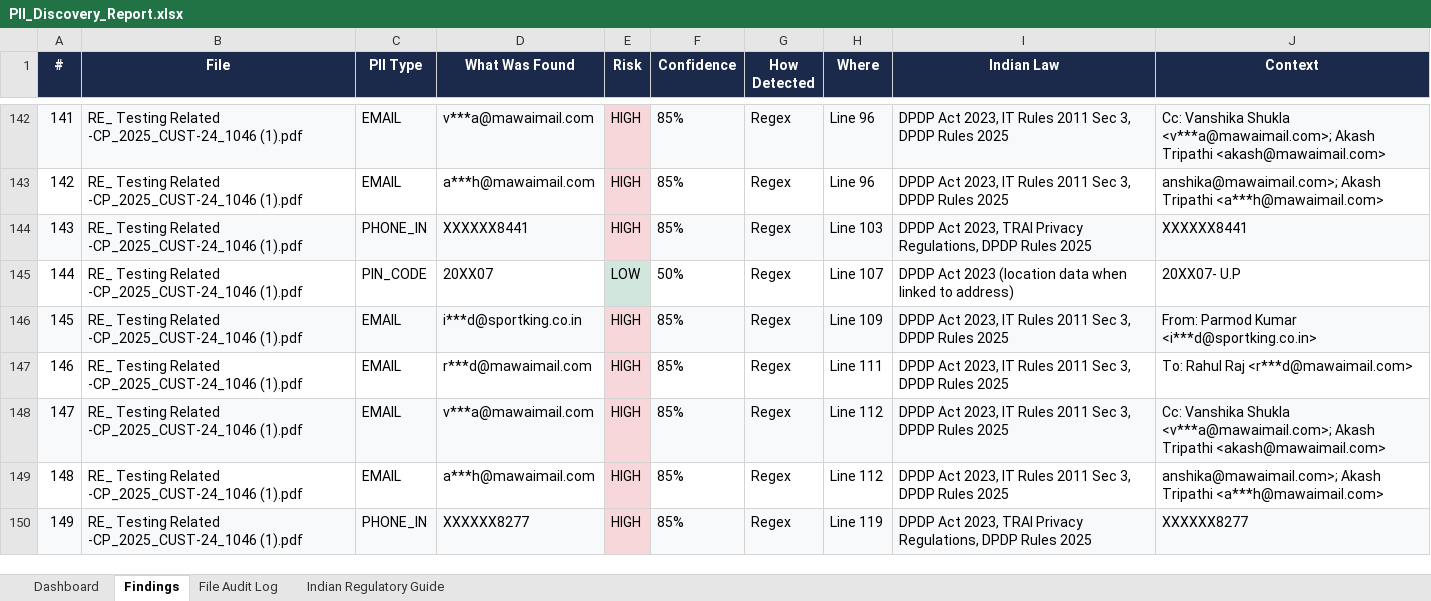
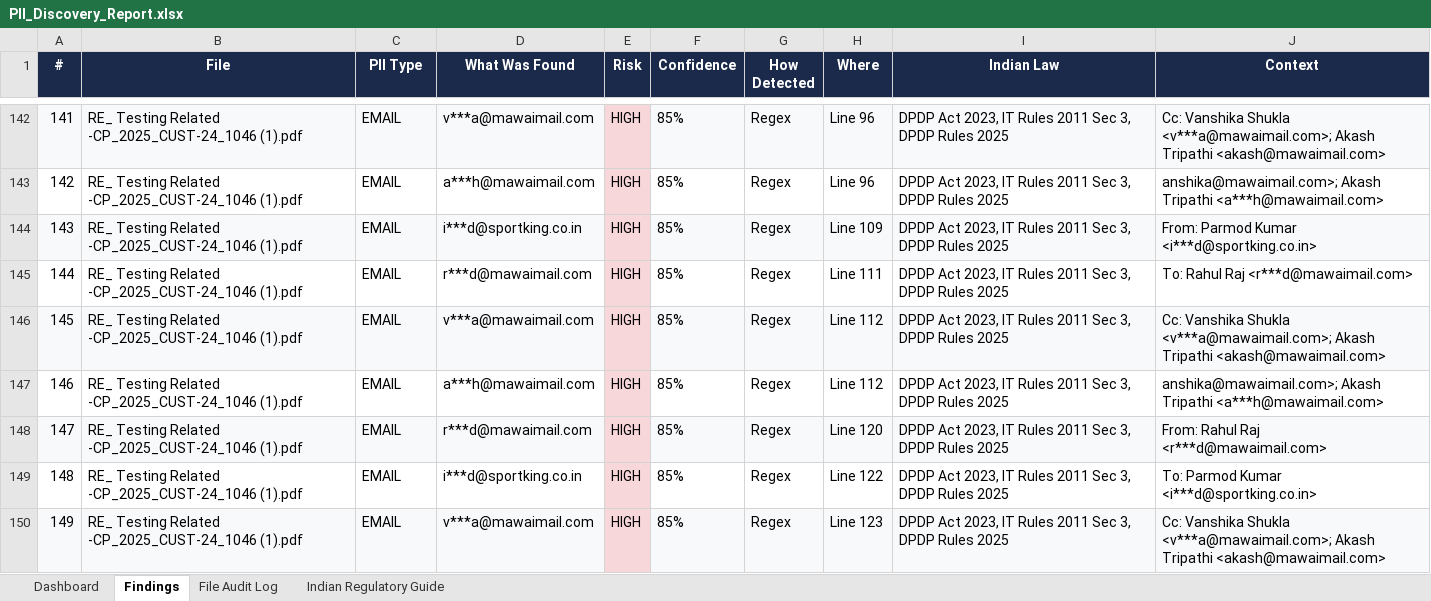
Before and after one commit to hitesh-bhatnagar/Data-Discovery, an Excel workbook: reports/PII_Discovery_Report.xlsx, sheet Findings, drawn as a sheet; only a part is shown, gaps mark what is left out; values as stored, in another font and other column widths than the file's, no borders; the diff covers the shown part only; the diff names each change by its address in the sheet, - before the commit and + after, or states it on an @@ line.

```diff
--- a/reports/PII_Discovery_Report.xlsx (sheet Findings)
+++ b/reports/PII_Discovery_Report.xlsx (sheet Findings)
-C144 (PII Type): PHONE_IN
+C144 (PII Type): EMAIL
-D144 (What Was Found): XXXXXX8441
+D144 (What Was Found): i***d@sportking.co.in
-H144 (Where): Line 103
+H144 (Where): Line 109
-I144 (Indian Law): …Act 2023, TRAI Privacy Regulations, DPDP Rules…
+I144 (Indian Law): …Act 2023, IT Rules 2011 Sec 3, DPDP Rules…
-J144 (Context): XXXXXX8441
+J144 (Context): From: Parmod Kumar <i***d@sportking.co.in>
-C145 (PII Type): PIN_CODE
+C145 (PII Type): EMAIL
-D145 (What Was Found): 20XX07
+D145 (What Was Found): r***d@mawaimail.com
-E145 (Risk): LOW
+E145 (Risk): HIGH
-E145 fill: #D1E7DD
+E145 fill: #F8D7DA
-F145 (Confidence): 50%
+F145 (Confidence): 85%
-H145 (Where): Line 107
+H145 (Where): Line 111
-I145 (Indian Law): DPDP Act 2023 (location data when linked to address)
+I145 (Indian Law): DPDP Act 2023, IT Rules 2011 Sec 3, DPDP Rules 2025
-J145 (Context): 20XX07- U.P
+J145 (Context): To: Rahul Raj <r***d@mawaimail.com>
-D146 (What Was Found): i***d@sportking.co.in
+D146 (What Was Found): v***a@mawaimail.com
-H146 (Where): Line 109
+H146 (Where): Line 112
-J146 (Context): From: Parmod Kumar <i***d@sportking.co.in>
+J146 (Context): Cc: Vanshika Shukla <v***a@mawaimail.com>; Akash Tripathi <akash@mawaimail.com>
-D147 (What Was Found): r***d@mawaimail.com
+D147 (What Was Found): a***h@mawaimail.com
-H147 (Where): Line 111
+H147 (Where): Line 112
-J147 (Context): To: Rahul Raj <r***d@mawaimail.com>
+J147 (Context): anshika@mawaimail.com>; Akash Tripathi <a***h@mawaimail.com>
-D148 (What Was Found): v***a@mawaimail.com
+D148 (What Was Found): r***d@mawaimail.com
-H148 (Where): Line 112
+H148 (Where): Line 120
-J148 (Context): Cc: Vanshika Shukla <v***a@mawaimail.com>; Akash Tripathi <akash@mawaimail.com>
+J148 (Context): From: Rahul Raj <r***d@mawaimail.com>
-D149 (What Was Found): a***h@mawaimail.com
+D149 (What Was Found): i***d@sportking.co.in
-H149 (Where): Line 112
+H149 (Where): Line 122
-J149 (Context): anshika@mawaimail.com>; Akash Tripathi <a***h@mawaimail.com>
+J149 (Context): To: Parmod Kumar <i***d@sportking.co.in>
-C150 (PII Type): PHONE_IN
+C150 (PII Type): EMAIL
-D150 (What Was Found): XXXXXX8277
+D150 (What Was Found): v***a@mawaimail.com
-H150 (Where): Line 119
+H150 (Where): Line 123
-I150 (Indian Law): …Act 2023, TRAI Privacy Regulations, DPDP Rules…
+I150 (Indian Law): …Act 2023, IT Rules 2011 Sec 3, DPDP Rules…
-J150 (Context): XXXXXX8277
+J150 (Context): Cc: Vanshika Shukla <v***a@mawaimail.com>; Akash Tripathi <akash@mawaimail.com>
```
Also changed, not shown: 220 edited cells and cell formats elsewhere in this sheet, sheet Dashboard, 7 other files.
